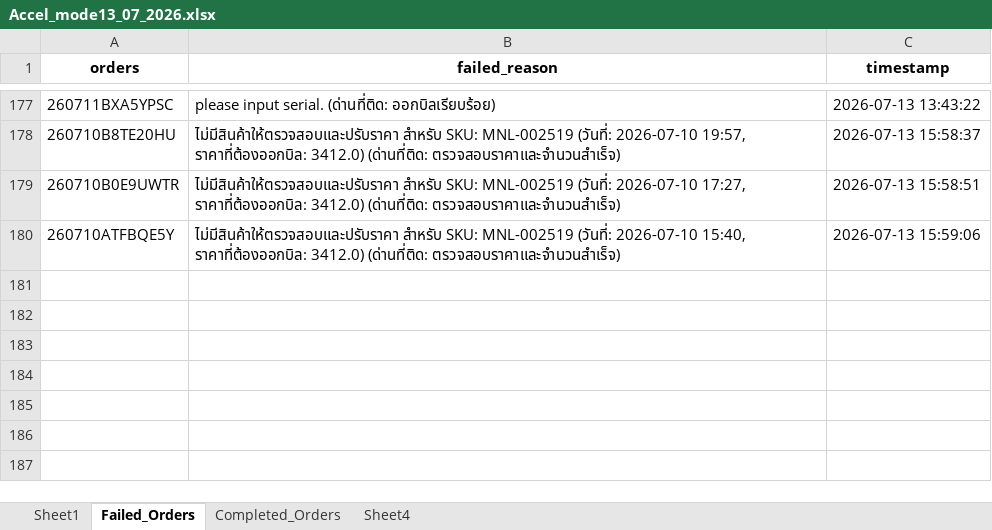
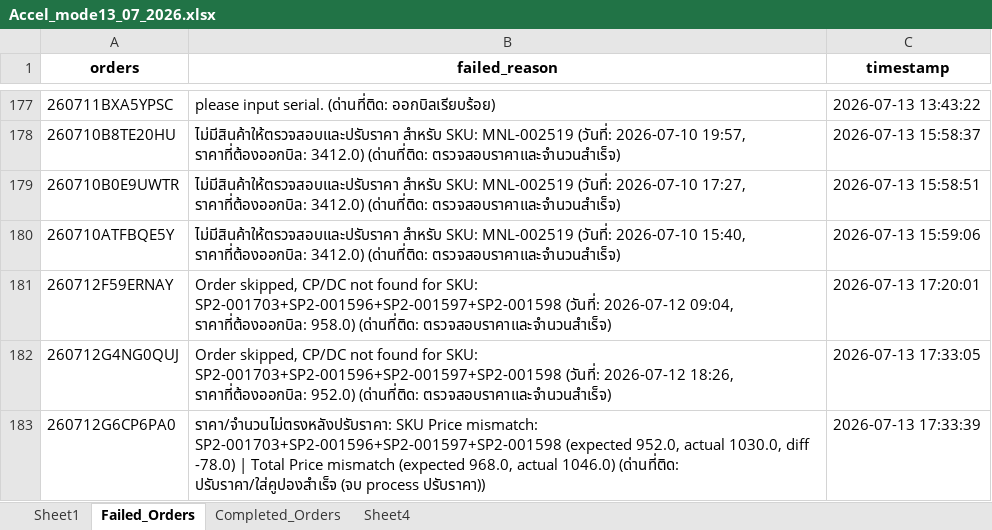
Before and after one commit to iHaveNoKnowledge/Python, an Excel workbook: projects/auto_page/autopageMKII/tables/Accel_mode13_07_2026.xlsx, sheet Failed_Orders, drawn as a sheet; only a part is shown, gaps mark what is left out; values as stored, in another font and other column widths than the file's, no borders; the diff covers the shown part only; the diff names each change by its address in the sheet, - before the commit and + after, or states it on an @@ line.

```diff
--- a/projects/auto_page/autopageMKII/tables/Accel_mode13_07_2026.xlsx (sheet Failed_Orders)
+++ b/projects/auto_page/autopageMKII/tables/Accel_mode13_07_2026.xlsx (sheet Failed_Orders)
+row 181: 260712F59ERNAY | Order skipped, CP/DC not found for SKU: SP2-001703+SP2-001596+SP2-001597+SP2-001598 (วันที่: 2026-07-12 09:04, ราคาที่ต้องออกบิล: 958.0) (ด่านที่ติด: ตรวจสอบราคาและจำนวนสำเร็จ) | 2026-07-13 17:20:01
+row 182: 260712G4NG0QUJ | Order skipped, CP/DC not found for SKU: SP2-001703+SP2-001596+SP2-001597+SP2-001598 (วันที่: 2026-07-12 18:26, ราคาที่ต้องออกบิล: 952.0) (ด่านที่ติด: ตรวจสอบราคาและจำนวนสำเร็จ) | 2026-07-13 17:33:05
+row 183: 260712G6CP6PA0 | ราคา/จำนวนไม่ตรงหลังปรับราคา: SKU Price mismatch: SP2-001703+SP2-001596+SP2-001597+SP2-001598 (expected 952.0, actual 1030.0, diff -78.0) | Total Price mismatch (expected 968.0, actual 1046.0) (ด่านที่ติด: ปรับราคา/ใส่คูปองสำเร็จ (จบ process ปรับราคา)) | 2026-07-13 17:33:39
```
Also changed, not shown: 3 added rows elsewhere in this sheet, sheet Completed_Orders, sheet Sheet1, projects/auto_page/autopageMKII/tables/cp_data.xlsx.
